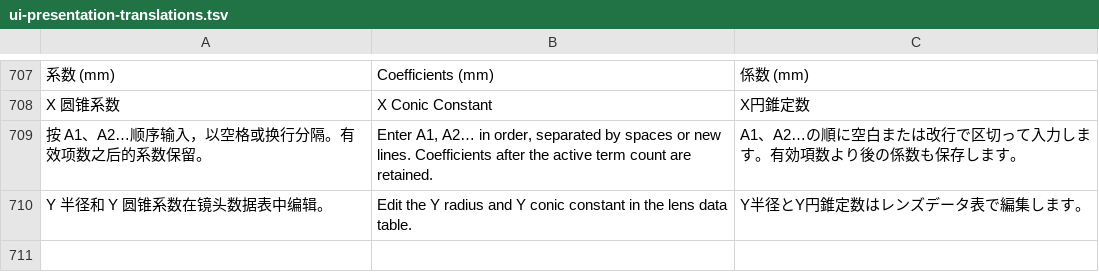
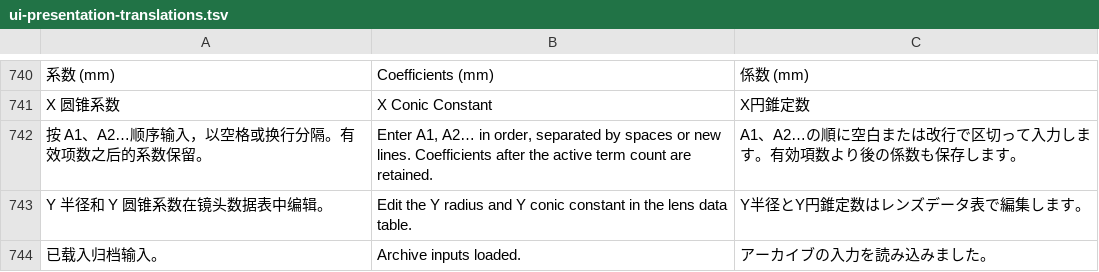
Before and after one commit to VendettaMask/opticalsystem, a TSV file: localization/ui-presentation-translations.tsv, drawn as a sheet; only a part is shown, gaps mark what is left out; the diff covers the shown part only; the diff names each change by its address in the sheet, - before the commit and + after, or states it on an @@ line.

Commit message:
Add portable single-file project archives

```diff
--- a/localization/ui-presentation-translations.tsv
+++ b/localization/ui-presentation-translations.tsv
+row 744: 已载入归档输入。 | Archive inputs loaded. | アーカイブの入力を読み込みました。
```
Also changed, not shown: 33 added rows elsewhere in this file, 46 other files.
